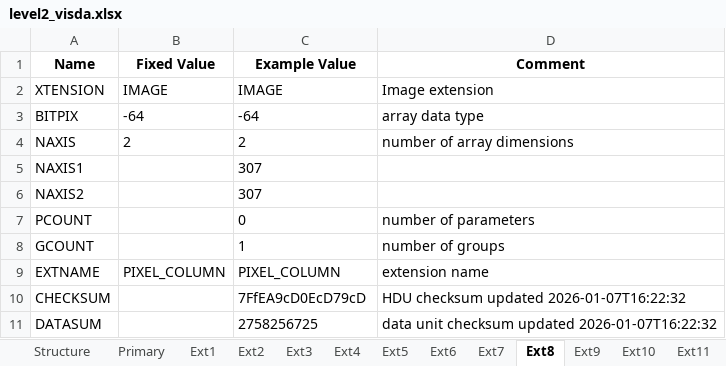
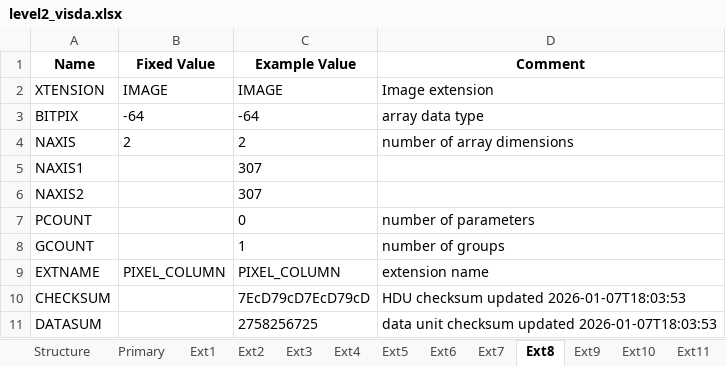
Before and after one commit to PandoraMission/pandora-fits, an Excel workbook: src/pandorafits/formats/visda/level2_visda.xlsx, sheet Ext8, drawn as a sheet; values as stored, in another font and other column widths than the file's, no borders; the diff names each change by its address in the sheet, - before the commit and + after, or states it on an @@ line.

```diff
--- a/src/pandorafits/formats/visda/level2_visda.xlsx (sheet Ext8)
+++ b/src/pandorafits/formats/visda/level2_visda.xlsx (sheet Ext8)
-C10 (Example Value): 7FfEA9cD0EcD79cD
+C10 (Example Value): 7EcD79cD7EcD79cD
-D10 (Comment): HDU checksum updated 2026-01-07T16:22:32
+D10 (Comment): HDU checksum updated 2026-01-07T18:03:53
-D11 (Comment): …checksum updated 2026-01-07T16:22:32
+D11 (Comment): …checksum updated 2026-01-07T18:03:53
```
Also changed, not shown: sheet Primary, sheet Ext10, sheet Ext9, sheet Ext11, sheet Ext7, sheet Ext13, 7 more sheets, src/pandorafits/formats/nirda/level1_nirda.xlsx, src/pandorafits/formats/nirda/level2_nirda.xlsx, 16 other files.
